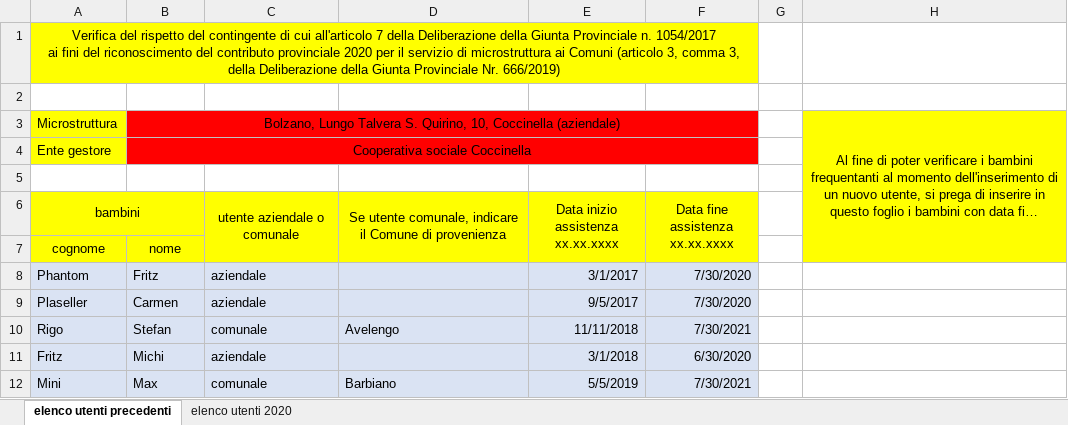
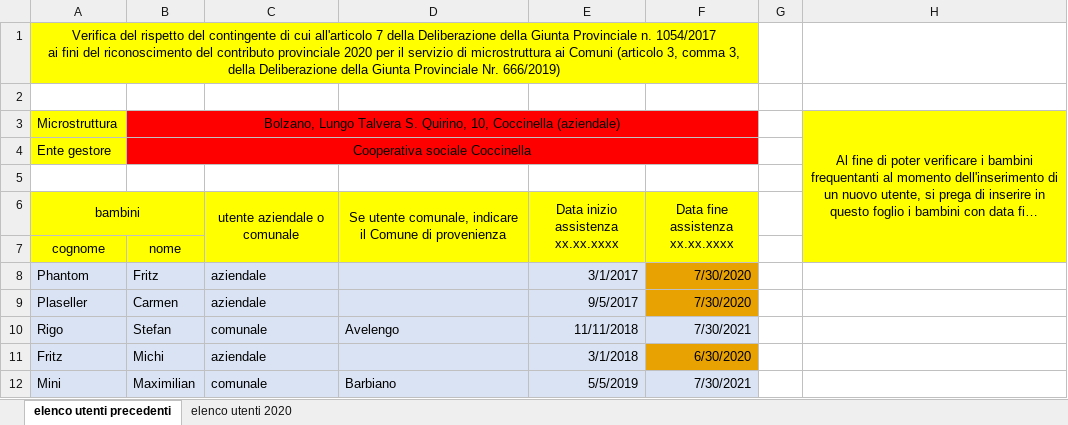
Before and after one commit to stfzz/max, an Excel workbook: pages/errorfilesKitas/EsempioTimeSeries.xlsx, sheet elenco utenti precedenti, drawn as a sheet; long unchanged cells end in …; values as stored, in another font and other column widths than the file's, no borders; the diff names each change by its address in the sheet, - before the commit and + after, or states it on an @@ line.

```diff
--- a/pages/errorfilesKitas/EsempioTimeSeries.xlsx (sheet elenco utenti precedenti)
+++ b/pages/errorfilesKitas/EsempioTimeSeries.xlsx (sheet elenco utenti precedenti)
-F8:F9 fill: #DAE3F3
+F8:F9 fill: #E8A202
-F11 fill: #DAE3F3
+F11 fill: #E8A202
-B12: Max
+B12: Maximilian
```
Also changed, not shown: sheet elenco utenti 2020, pages/Jupyter/EsempioTimeSeries.xlsx, 5 other files.
